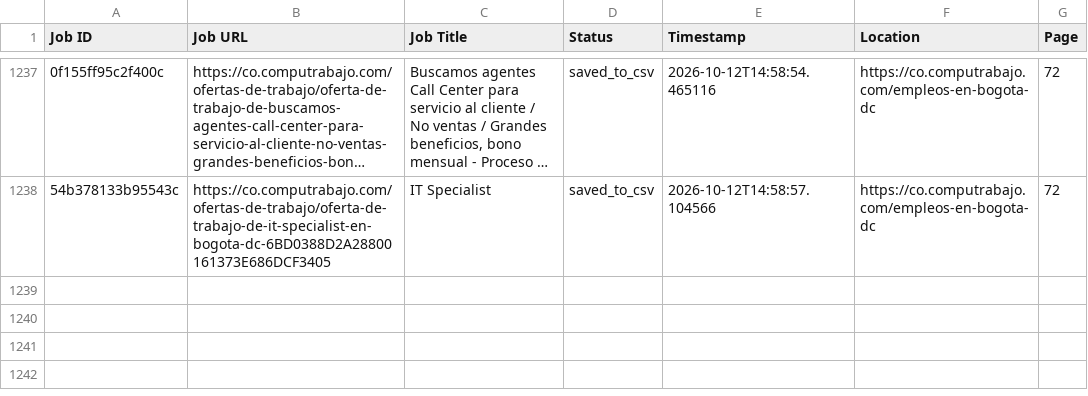
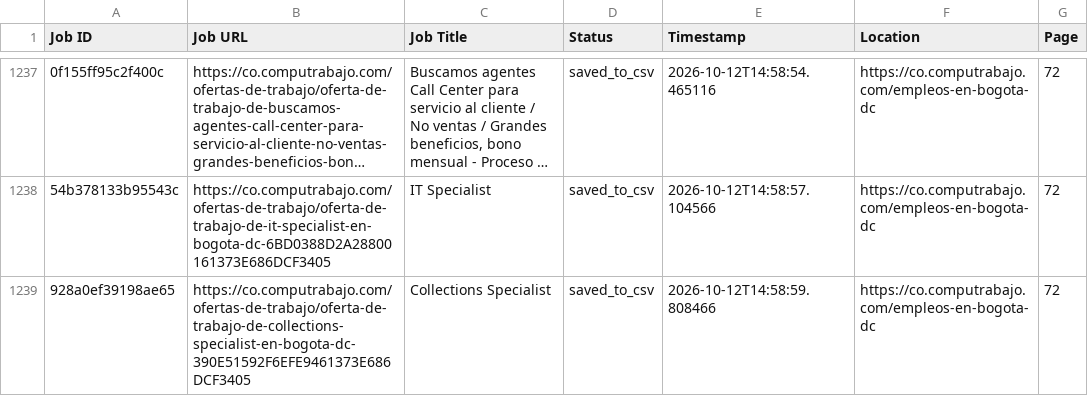
Before and after one commit to liliankason/computrabajo_colombia_scraper, a CSV file: colombia_processed.csv, drawn as a sheet; only a part is shown, gaps mark what is left out; long unchanged cells end in …; the diff names each change by its address in the sheet, - before the commit and + after, or states it on an @@ line.

```diff
--- a/colombia_processed.csv
+++ b/colombia_processed.csv
+row 1239: 928a0ef39198ae65 | https://co.computrabajo.com/ofertas-de-trabajo/oferta-de-trabajo-de-collections-specialist-en-bogota-dc-390E51592F6EFE9461373E686DCF3405 | Collections Specialist | saved_to_csv | 2026-10-12T14:58:59.808466 | https://co.computrabajo.com/empleos-en-bogota-dc | 72
```
Also changed, not shown: 2 other files.
